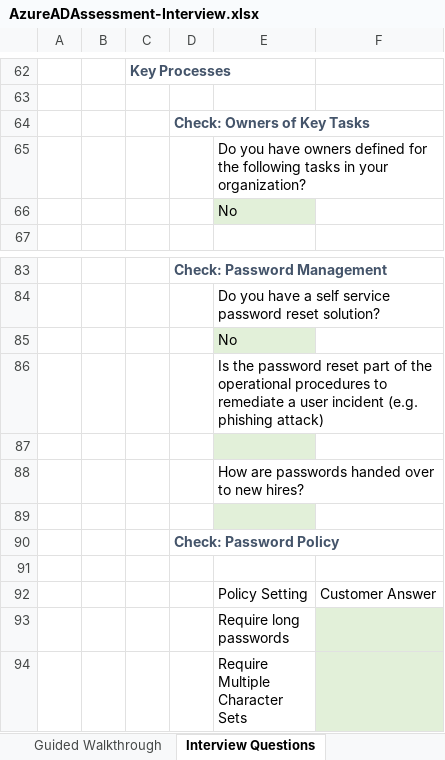
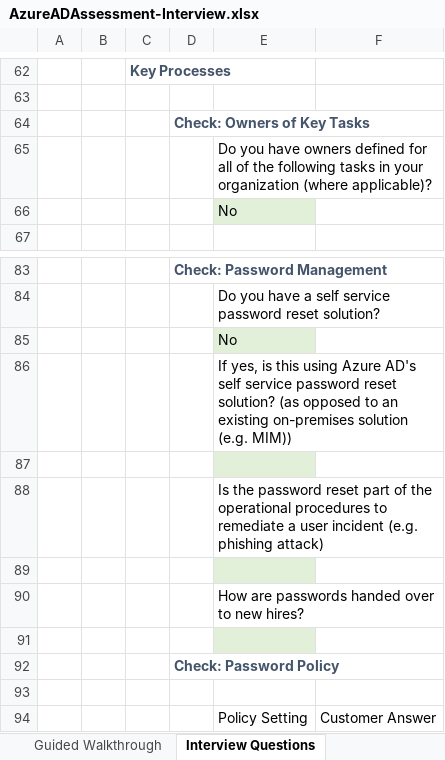
Before and after one commit to AzureAD/AzureADAssessment, an Excel workbook: assets/AzureADAssessment-Interview.xlsx, sheet Interview Questions, drawn as a sheet; only a part is shown, gaps mark what is left out; the shorter side is filled out with more unchanged rows; values as stored, in another font and other column widths than the file's, no borders; table styles not drawn; the diff names each change by its address in the sheet, - before the commit and + after, or states it on an @@ line.

```diff
--- a/assets/AzureADAssessment-Interview.xlsx (sheet Interview Questions)
+++ b/assets/AzureADAssessment-Interview.xlsx (sheet Interview Questions)
-E65: …defined for the following tasks in your organization?
+E65: …defined for all of the following tasks in your organization (where applicable)?
+row 86:  |  |  |  | If yes, is this using Azure AD's self service password reset solution? (as opposed to an existing on-premises solution (e.g. MIM))
+row 87: (empty)
```
Also changed, not shown: sheet Post-Interview Assessment, 1 other file.
